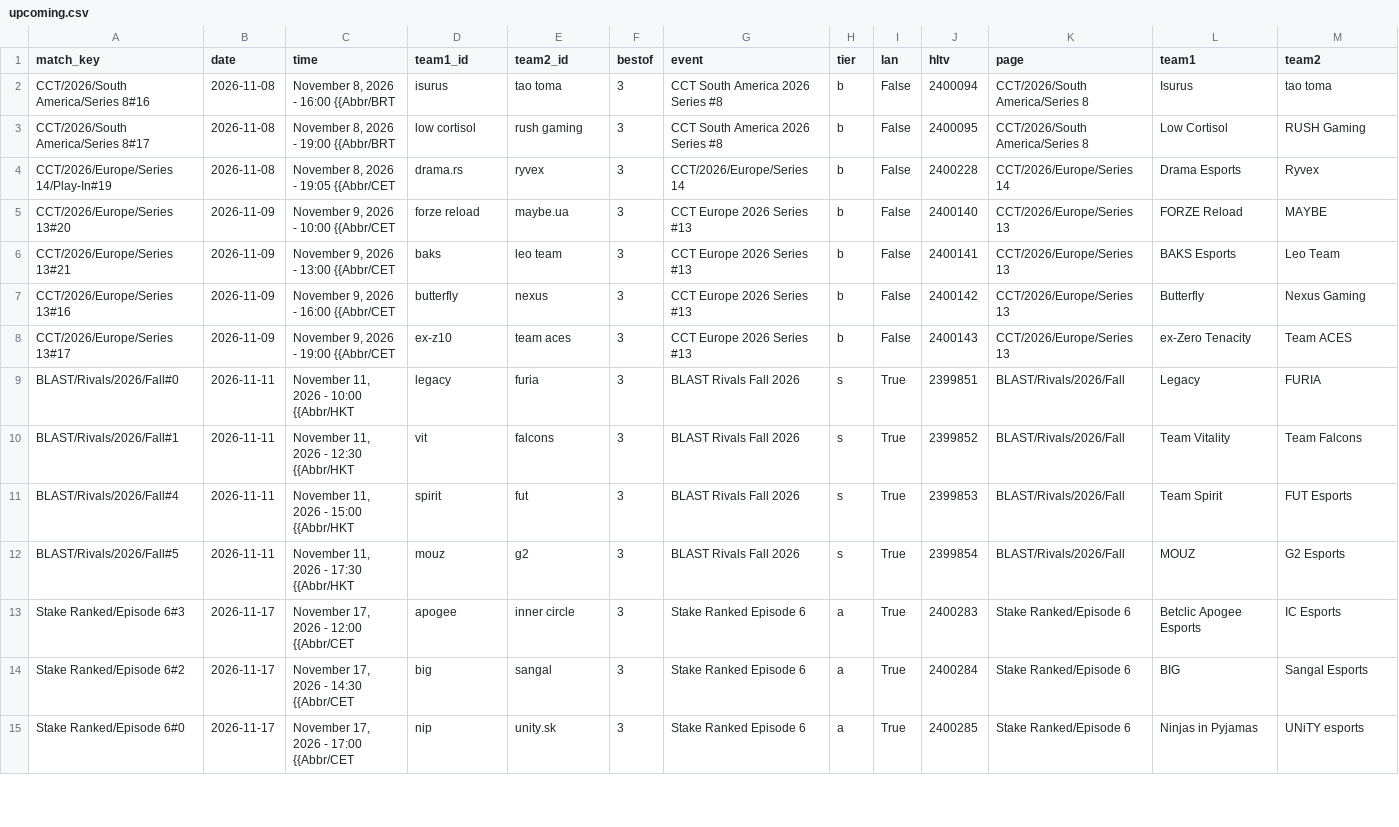
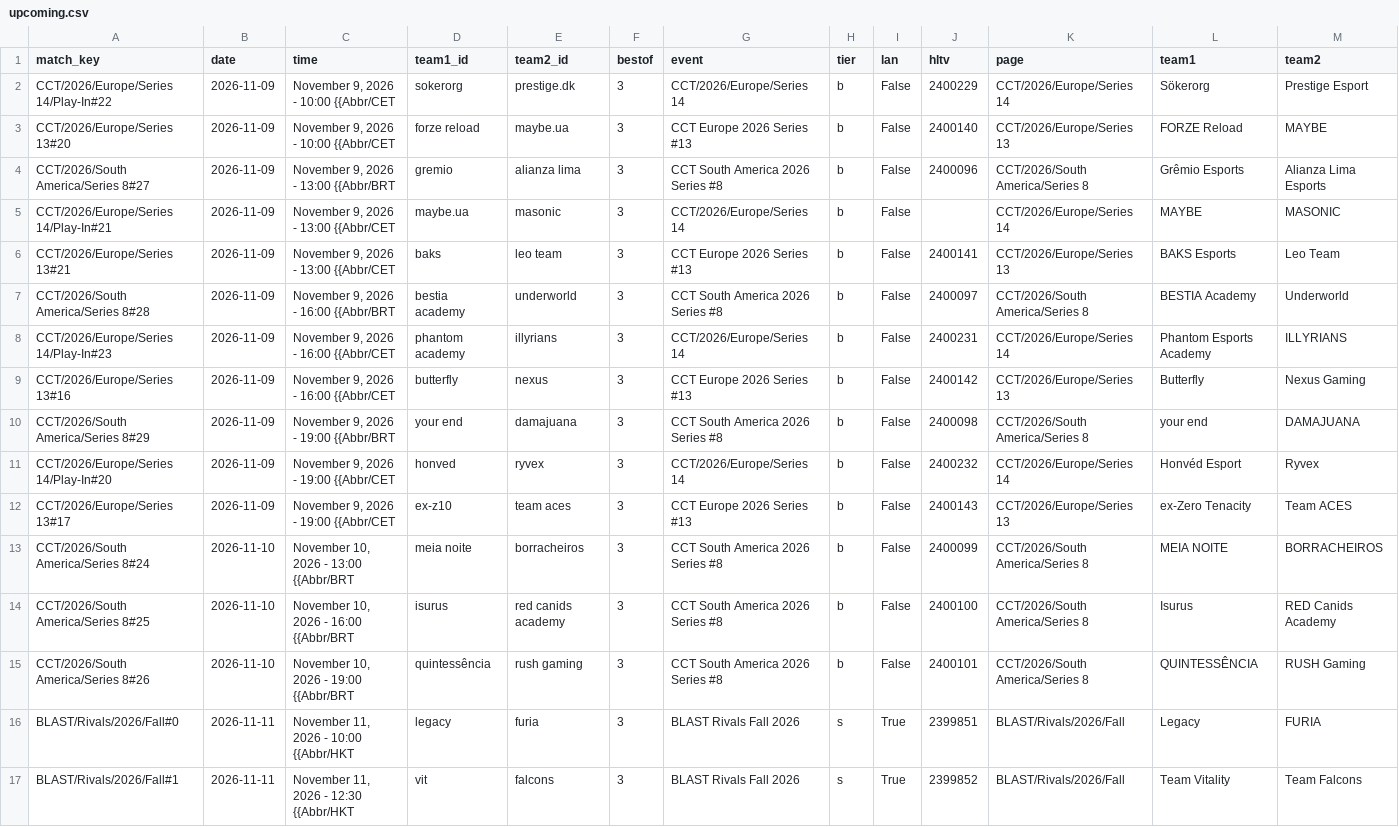
Before and after one commit to sb291099-create/Cs2-form, a CSV file: data/upcoming.csv, drawn as a sheet; only a part is shown; the shorter side is filled out with more unchanged rows.

```diff
--- a/data/upcoming.csv
+++ b/data/upcoming.csv
@@ -1,9 +1,16 @@
 match_key,date,time,team1_id,team2_id,bestof,event,tier,lan,hltv,page,team1,team2
-CCT/2026/South America/Series 8#16,2026-11-08,"November 8, 2026 - 16:00 {{Abbr/BRT",isurus,tao toma,3,CCT South America 2026 Series #8,b,False,2400094,CCT/2026/South America/Series 8,Isurus,tao toma
-CCT/2026/South America/Series 8#17,2026-11-08,"November 8, 2026 - 19:00 {{Abbr/BRT",low cortisol,rush gaming,3,CCT South America 2026 Series #8,b,False,2400095,CCT/2026/South America/Series 8,Low Cortisol,RUSH Gaming
-CCT/2026/Europe/Series 14/Play-In#19,2026-11-08,"November 8, 2026 - 19:05 {{Abbr/CET",drama.rs,ryvex,3,CCT/2026/Europe/Series 14,b,False,2400228,CCT/2026/Europe/Series 14,Drama Esports,Ryvex
+CCT/2026/Europe/Series 14/Play-In#22,2026-11-09,"November 9, 2026 - 10:00 {{Abbr/CET",sokerorg,prestige.dk,3,CCT/2026/Europe/Series 14,b,False,2400229,CCT/2026/Europe/Series 14,Sökerorg,Prestige Esport
 CCT/2026/Europe/Series 13#20,2026-11-09,"November 9, 2026 - 10:00 {{Abbr/CET",forze reload,maybe.ua,3,CCT Europe 2026 Series #13,b,False,2400140,CCT/2026/Europe/Series 13,FORZE Reload,MAYBE
+CCT/2026/South America/Series 8#27,2026-11-09,"November 9, 2026 - 13:00 {{Abbr/BRT",gremio,alianza lima,3,CCT South America 2026 Series #8,b,False,2400096,CCT/2026/South America/Series 8,Grêmio Esports,Alianza Lima Esports
+CCT/2026/Europe/Series 14/Play-In#21,2026-11-09,"November 9, 2026 - 13:00 {{Abbr/CET",maybe.ua,masonic,3,CCT/2026/Europe/Series 14,b,False,,CCT/2026/Europe/Series 14,MAYBE,MASONIC
 CCT/2026/Europe/Series 13#21,2026-11-09,"November 9, 2026 - 13:00 {{Abbr/CET",baks,leo team,3,CCT Europe 2026 Series #13,b,False,2400141,CCT/2026/Europe/Series 13,BAKS Esports,Leo Team
+CCT/2026/South America/Series 8#28,2026-11-09,"November 9, 2026 - 16:00 {{Abbr/BRT",bestia academy,underworld,3,CCT South America 2026 Series #8,b,False,2400097,CCT/2026/South America/Series 8,BESTIA Academy,Underworld
+CCT/2026/Europe/Series 14/Play-In#23,2026-11-09,"November 9, 2026 - 16:00 {{Abbr/CET",phantom academy,illyrians,3,CCT/2026/Europe/Series 14,b,False,2400231,CCT/2026/Europe/Series 14,Phantom Esports Academy,ILLYRIANS
 CCT/2026/Europe/Series 13#16,2026-11-09,"November 9, 2026 - 16:00 {{Abbr/CET",butterfly,nexus,3,CCT Europe 2026 Series #13,b,False,2400142,CCT/2026/Europe/Series 13,Butterfly,Nexus Gaming
+CCT/2026/South America/Series 8#29,2026-11-09,"November 9, 2026 - 19:00 {{Abbr/BRT",your end,damajuana,3,CCT South America 2026 Series #8,b,False,2400098,CCT/2026/South America/Series 8,your end,DAMAJUANA
+CCT/2026/Europe/Series 14/Play-In#20,2026-11-09,"November 9, 2026 - 19:00 {{Abbr/CET",honved,ryvex,3,CCT/2026/Europe/Series 14,b,False,2400232,CCT/2026/Europe/Series 14,Honvéd Esport,Ryvex
 CCT/2026/Europe/Series 13#17,2026-11-09,"November 9, 2026 - 19:00 {{Abbr/CET",ex-z10,team aces,3,CCT Europe 2026 Series #13,b,False,2400143,CCT/2026/Europe/Series 13,ex-Zero Tenacity,Team ACES
+CCT/2026/South America/Series 8#24,2026-11-10,"November 10, 2026 - 13:00 {{Abbr/BRT",meia noite,borracheiros,3,CCT South America 2026 Series #8,b,False,2400099,CCT/2026/South America/Series 8,MEIA NOITE,BORRACHEIROS
+CCT/2026/South America/Series 8#25,2026-11-10,"November 10, 2026 - 16:00 {{Abbr/BRT",isurus,red canids academy,3,CCT South America 2026 Series #8,b,False,2400100,CCT/2026/South America/Series 8,Isurus,RED Canids Academy
+CCT/2026/South America/Series 8#26,2026-11-10,"November 10, 2026 - 19:00 {{Abbr/BRT",quintessência,rush gaming,3,CCT South America 2026 Series #8,b,False,2400101,CCT/2026/South America/Series 8,QUINTESSÊNCIA,RUSH Gaming
 BLAST/Rivals/2026/Fall#0,2026-11-11,"November 11, 2026 - 10:00 {{Abbr/HKT",legacy,furia,3,BLAST Rivals Fall 2026,s,True,2399851,BLAST/Rivals/2026/Fall,Legacy,FURIA
```
Also changed, not shown: data/media.csv, data/news.csv, 2 other files.
